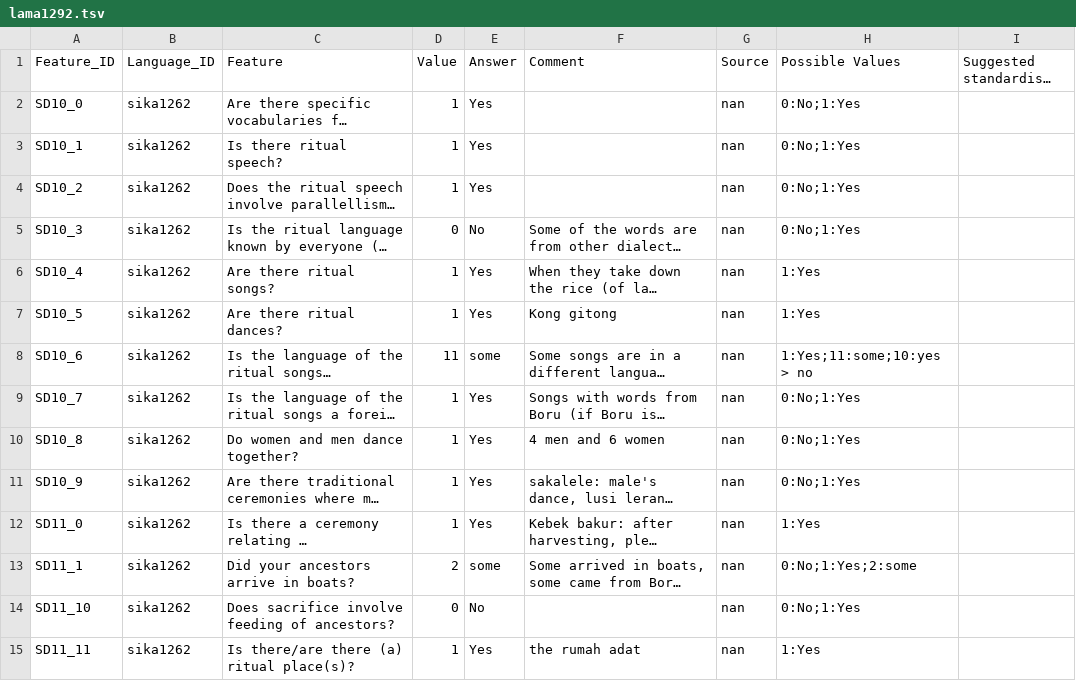
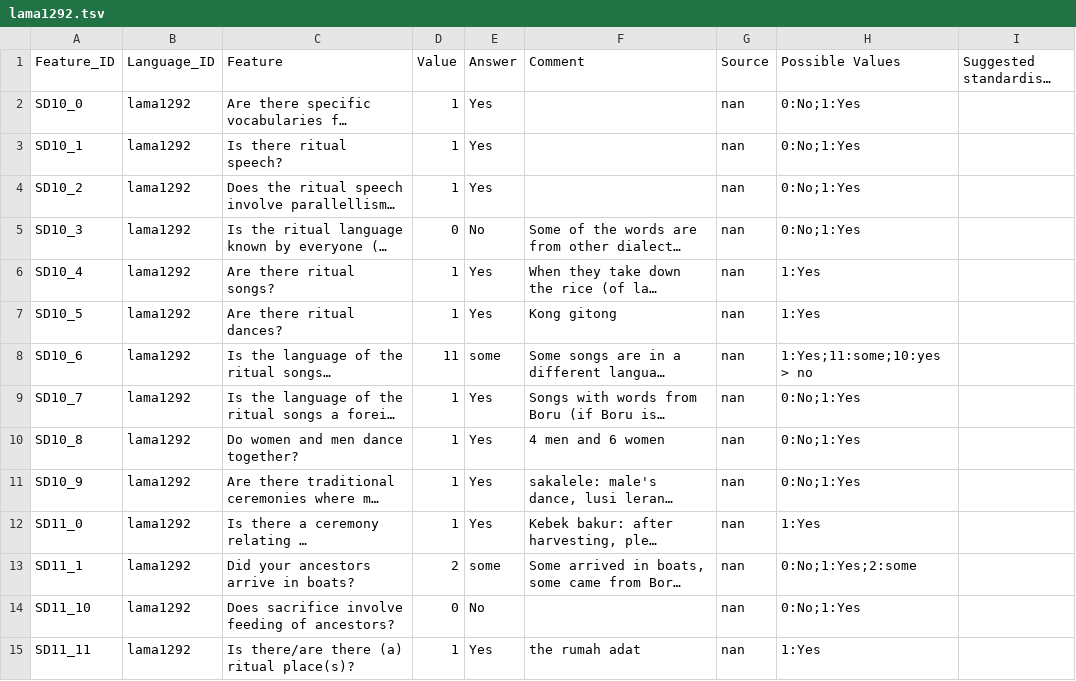
Before and after one commit to lessersunda/culturerumah-data, a TSV file: datasets/lama1292.tsv, drawn as a sheet; only a part is shown; long unchanged cells end in …; the diff covers the shown part only; the diff names each change by its address in the sheet, - before the commit and + after, or states it on an @@ line.

```diff
--- a/datasets/lama1292.tsv
+++ b/datasets/lama1292.tsv
-B2:B15 (Language_ID): sika1262
+B2:B15 (Language_ID): lama1292
```
Also changed, not shown: 101 edited cells elsewhere in this file, datasets/blag1240.tsv, datasets/levu1239.tsv, 14 other files.
